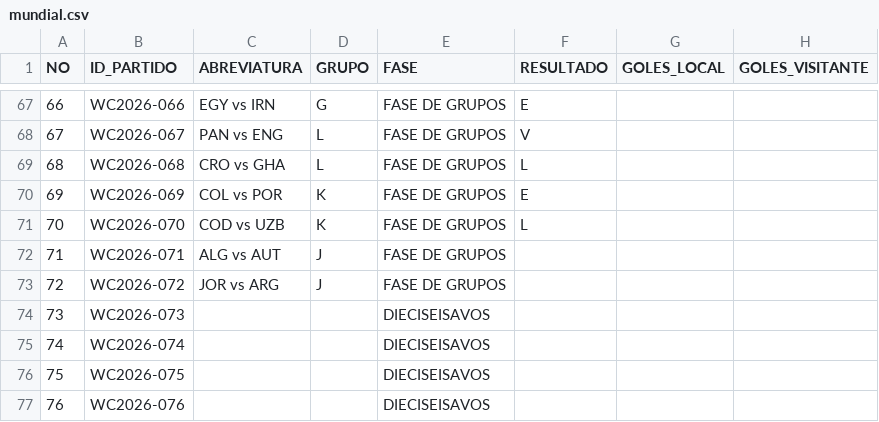
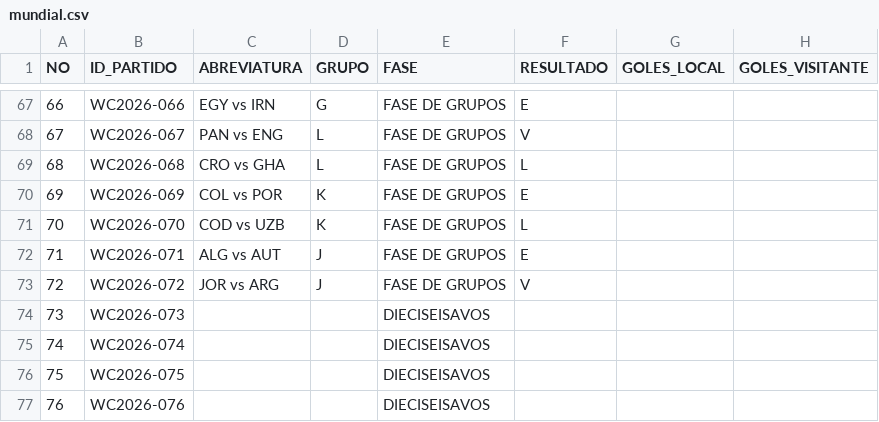
Before and after one commit to mrcastillos/ssmapas, a CSV file: mundial.csv, drawn as a sheet; only a part is shown, gaps mark what is left out.

Commit message:
Actualizar mundial.csv

```diff
--- a/mundial.csv
+++ b/mundial.csv
@@ -71,4 +71,4 @@ NO,ID_PARTIDO,ABREVIATURA,GRUPO,FASE,RESULTADO,GOLES_LOCAL,GOLES_VISITANTE
 70,WC2026-070,COD vs UZB,K,FASE DE GRUPOS,L,,
-71,WC2026-071,ALG vs AUT,J,FASE DE GRUPOS,,,
-72,WC2026-072,JOR vs ARG,J,FASE DE GRUPOS,,,
+71,WC2026-071,ALG vs AUT,J,FASE DE GRUPOS,E,,
+72,WC2026-072,JOR vs ARG,J,FASE DE GRUPOS,V,,
 73,WC2026-073,,,DIECISEISAVOS,,,
```
